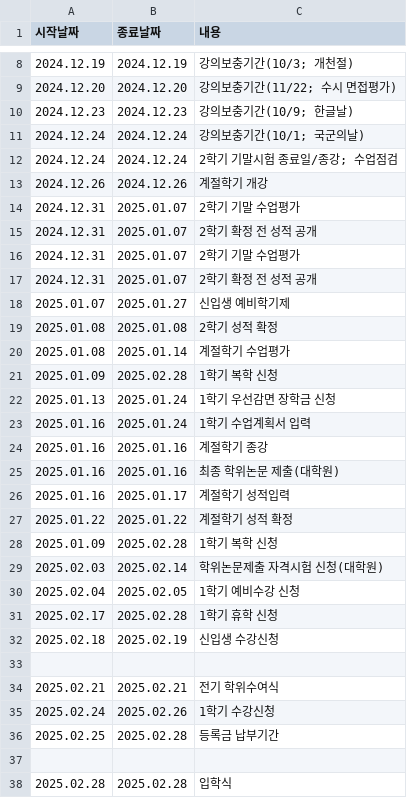
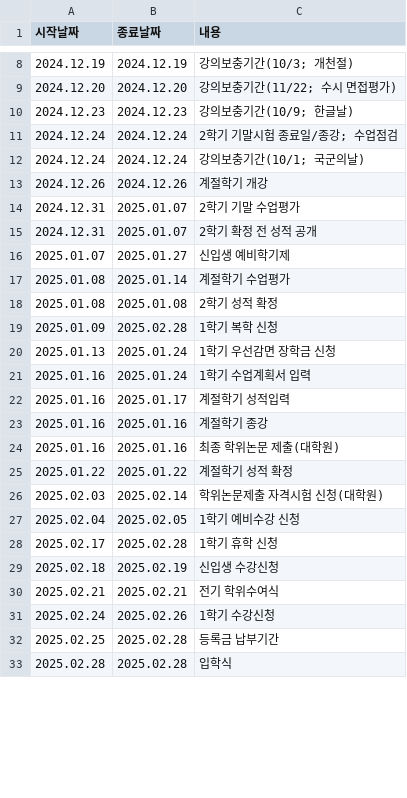
Before and after one commit to amature0000/KNUcalendar, a CSV file: 202408.csv, drawn as a sheet; only a part is shown, gaps mark what is left out; the diff covers the shown part only.

```diff
--- a/202408.csv
+++ b/202408.csv
@@ -10,4 +10,4 @@
 2024.12.23,2024.12.23,강의보충기간(10/9; 한글날)
+2024.12.24,2024.12.24,2학기 기말시험 종료일/종강; 수업점검
 2024.12.24,2024.12.24,강의보충기간(10/1; 국군의날)
-2024.12.24,2024.12.24,2학기 기말시험 종료일/종강; 수업점검
 2024.12.26,2024.12.26,계절학기 개강
@@ -15,7 +15,5 @@
 2024.12.31,2025.01.07,2학기 확정 전 성적 공개
-2024.12.31,2025.01.07,2학기 기말 수업평가
-2024.12.31,2025.01.07,2학기 확정 전 성적 공개
 2025.01.07,2025.01.27,신입생 예비학기제
+2025.01.08,2025.01.14,계절학기 수업평가
 2025.01.08,2025.01.08,2학기 성적 확정
-2025.01.08,2025.01.14,계절학기 수업평가
 2025.01.09,2025.02.28,1학기 복학 신청
@@ -23,7 +21,6 @@
 2025.01.16,2025.01.24,1학기 수업계획서 입력
+2025.01.16,2025.01.17,계절학기 성적입력
 2025.01.16,2025.01.16,계절학기 종강
 2025.01.16,2025.01.16,최종 학위논문 제출(대학원)
-2025.01.16,2025.01.17,계절학기 성적입력
 2025.01.22,2025.01.22,계절학기 성적 확정
-2025.01.09,2025.02.28,1학기 복학 신청
 2025.02.03,2025.02.14,학위논문제출 자격시험 신청(대학원)
@@ -32,3 +29,2 @@
 2025.02.18,2025.02.19,신입생 수강신청
-,,
 2025.02.21,2025.02.21,전기 학위수여식
@@ -36,3 +32,2 @@
 2025.02.25,2025.02.28,등록금 납부기간
-,,
 2025.02.28,2025.02.28,입학식
```
Also changed, not shown: 3 moved rows elsewhere in this file, 1 other file.
